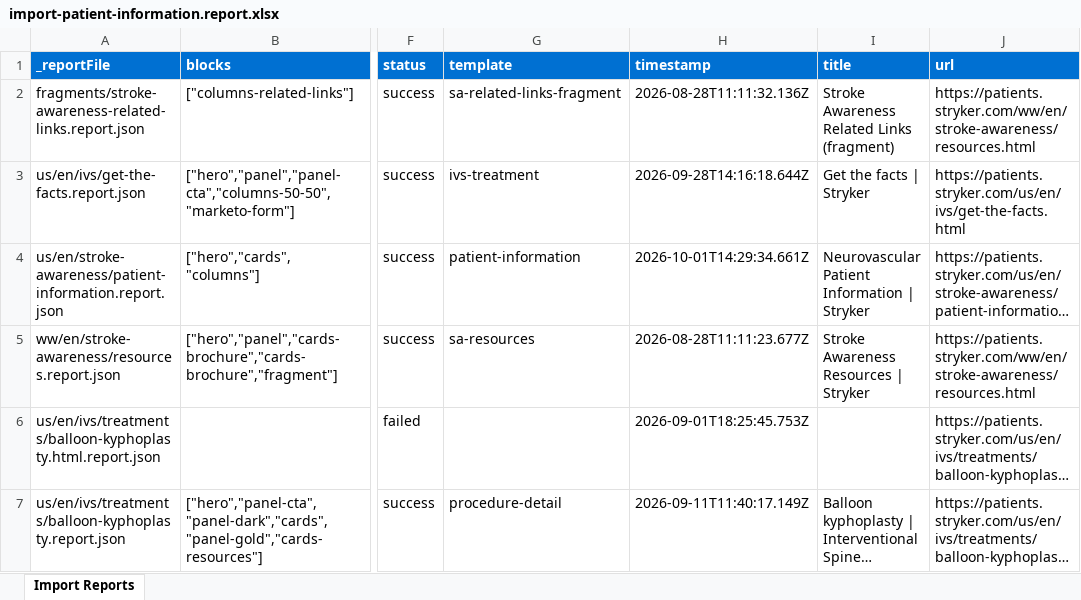
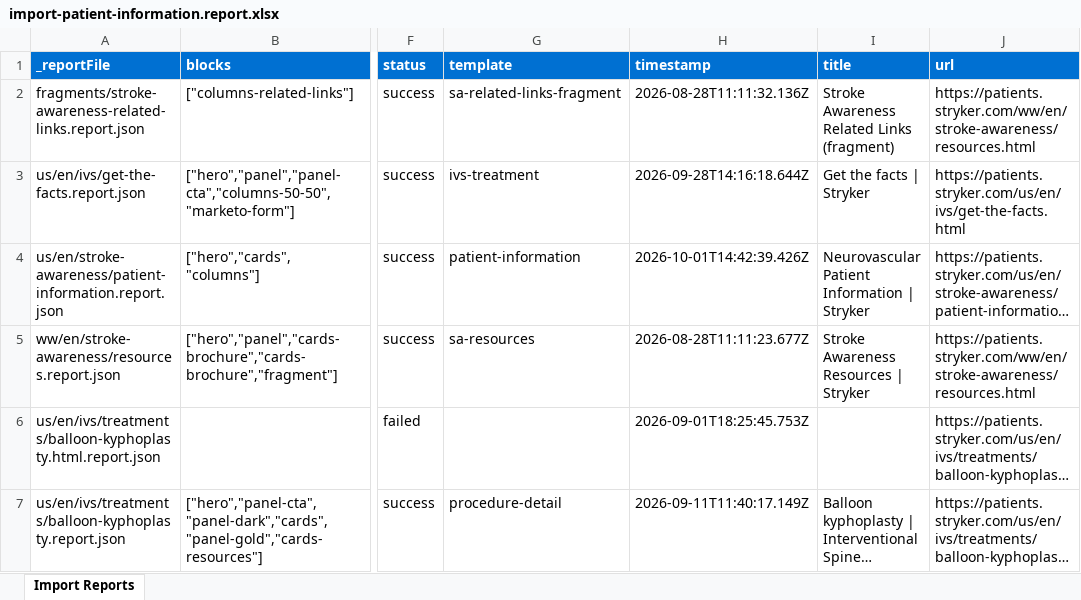
Before and after one commit to aemdemos/patients-stryker, an Excel workbook: tools/importer/reports/import-patient-information.report.xlsx, sheet Import Reports, drawn as a sheet; only a part is shown, gaps mark what is left out; long unchanged cells end in …; values as stored, in another font and other column widths than the file's, no borders; the diff names each change by its address in the sheet, - before the commit and + after, or states it on an @@ line.

Commit message:
Update importer
Automated migration updates generated by Experience Modernization Agent.

Changed files: 4

```diff
--- a/tools/importer/reports/import-patient-information.report.xlsx (sheet Import Reports)
+++ b/tools/importer/reports/import-patient-information.report.xlsx (sheet Import Reports)
-H4 (timestamp): 2026-10-01T14:29:34.661Z
+H4 (timestamp): 2026-10-01T14:42:39.426Z
```
Also changed, not shown: 3 other files.
